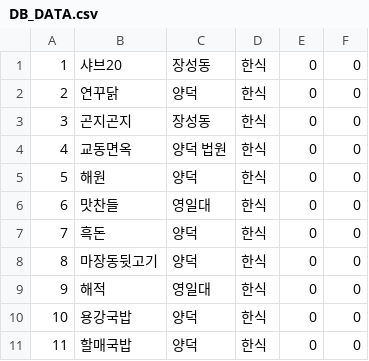
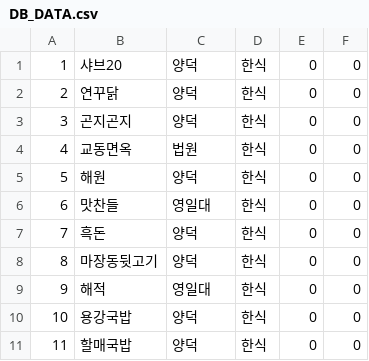
Before and after one commit to Mukvote/server_mukvote, a CSV file: app/DB_DATA.csv, drawn as a sheet; only a part is shown; the diff covers the shown part only; the diff names each change by its address in the sheet, - before the commit and + after, or states it on an @@ line.

```diff
--- a/app/DB_DATA.csv
+++ b/app/DB_DATA.csv
-C1: 장성동
+C1: 양덕
-C3: 장성동
+C3: 양덕
-C4: 양덕 법원
+C4: 법원
```
Also changed, not shown: 5 added rows, 1 removed row, 35 edited cells and row numbers in column A elsewhere in this file, 8 other files.
